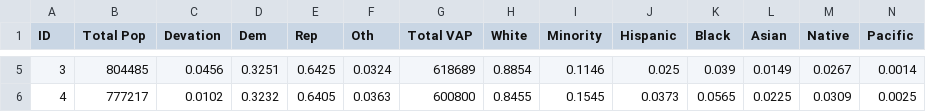
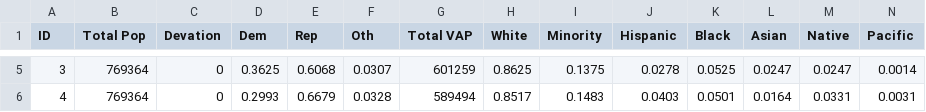
Before and after one commit to blueripple/blueripple-research, a CSV file: data/redistricting/MO_congressional.csv, drawn as a sheet; only a part is shown, gaps mark what is left out; the diff covers the shown part only.

```diff
--- a/data/redistricting/MO_congressional.csv
+++ b/data/redistricting/MO_congressional.csv
@@ -5,2 +5,2 @@ ID,Total Pop,Devation,Dem,Rep,Oth,Total VAP,White,Minority,Hispanic,Black,Asian,
-"3",804485,0.0456,0.3251,0.6425,0.0324,618689,0.8854,0.1146,0.025,0.039,0.0149,0.0267,0.0014,
-"4",777217,0.0102,0.3232,0.6405,0.0363,600800,0.8455,0.1545,0.0373,0.0565,0.0225,0.0309,0.0025,
+"3",769364,0,0.3625,0.6068,0.0307,601259,0.8625,0.1375,0.0278,0.0525,0.0247,0.0247,0.0014,
+"4",769364,0,0.2993,0.6679,0.0328,589494,0.8517,0.1483,0.0403,0.0501,0.0164,0.0331,0.0031,
```
Also changed, not shown: 80 edited cells elsewhere in this file, data/redistricting/MO_sldl.csv, data/redistricting/MO_sldu.csv, 17 other files.
